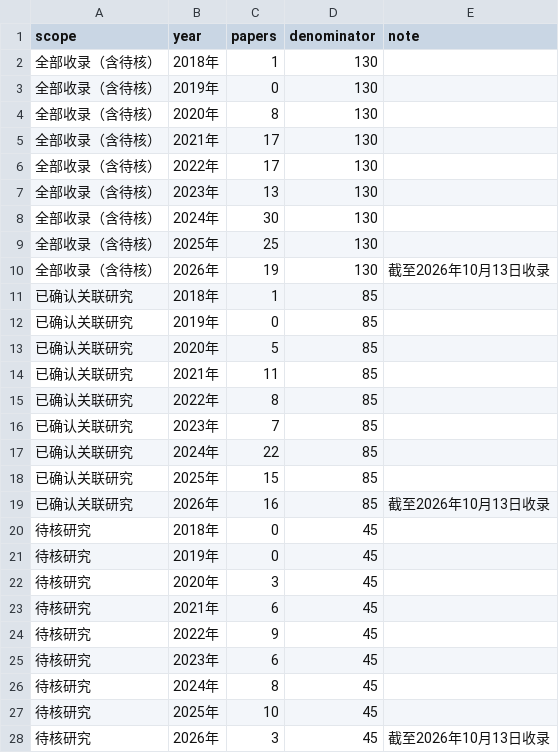
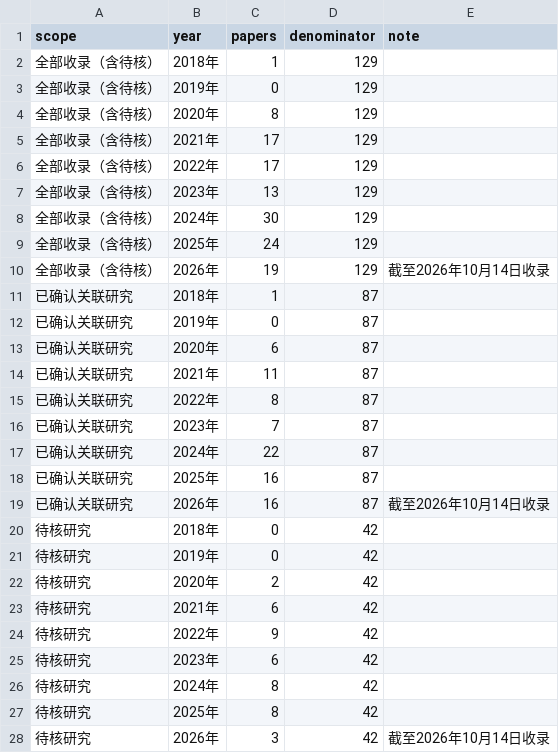
Before and after one commit to YeCao02/Mobile-phone-location-reasearch, a CSV file: data/annual-publications.csv, drawn as a sheet; only a part is shown; the diff covers the shown part only.

```diff
--- a/data/annual-publications.csv
+++ b/data/annual-publications.csv
@@ -1,28 +1,28 @@
 scope,year,papers,denominator,note
-全部收录（含待核）,2018年,1,130,
-全部收录（含待核）,2019年,0,130,
-全部收录（含待核）,2020年,8,130,
-全部收录（含待核）,2021年,17,130,
-全部收录（含待核）,2022年,17,130,
-全部收录（含待核）,2023年,13,130,
-全部收录（含待核）,2024年,30,130,
-全部收录（含待核）,2025年,25,130,
-全部收录（含待核）,2026年,19,130,截至2026年10月13日收录
-已确认关联研究,2018年,1,85,
-已确认关联研究,2019年,0,85,
-已确认关联研究,2020年,5,85,
-已确认关联研究,2021年,11,85,
-已确认关联研究,2022年,8,85,
-已确认关联研究,2023年,7,85,
-已确认关联研究,2024年,22,85,
-已确认关联研究,2025年,15,85,
-已确认关联研究,2026年,16,85,截至2026年10月13日收录
-待核研究,2018年,0,45,
-待核研究,2019年,0,45,
-待核研究,2020年,3,45,
-待核研究,2021年,6,45,
-待核研究,2022年,9,45,
-待核研究,2023年,6,45,
-待核研究,2024年,8,45,
-待核研究,2025年,10,45,
-待核研究,2026年,3,45,截至2026年10月13日收录
+全部收录（含待核）,2018年,1,129,
+全部收录（含待核）,2019年,0,129,
+全部收录（含待核）,2020年,8,129,
+全部收录（含待核）,2021年,17,129,
+全部收录（含待核）,2022年,17,129,
+全部收录（含待核）,2023年,13,129,
+全部收录（含待核）,2024年,30,129,
+全部收录（含待核）,2025年,24,129,
+全部收录（含待核）,2026年,19,129,截至2026年10月14日收录
+已确认关联研究,2018年,1,87,
+已确认关联研究,2019年,0,87,
+已确认关联研究,2020年,6,87,
+已确认关联研究,2021年,11,87,
+已确认关联研究,2022年,8,87,
+已确认关联研究,2023年,7,87,
+已确认关联研究,2024年,22,87,
+已确认关联研究,2025年,16,87,
+已确认关联研究,2026年,16,87,截至2026年10月14日收录
+待核研究,2018年,0,42,
+待核研究,2019年,0,42,
+待核研究,2020年,2,42,
+待核研究,2021年,6,42,
+待核研究,2022年,9,42,
+待核研究,2023年,6,42,
+待核研究,2024年,8,42,
+待核研究,2025年,8,42,
+待核研究,2026年,3,42,截至2026年10月14日收录
```
Also changed, not shown: 22 edited cells elsewhere in this file, data/journal-domains.csv, data/literature_catalog.csv, 20 other files.
